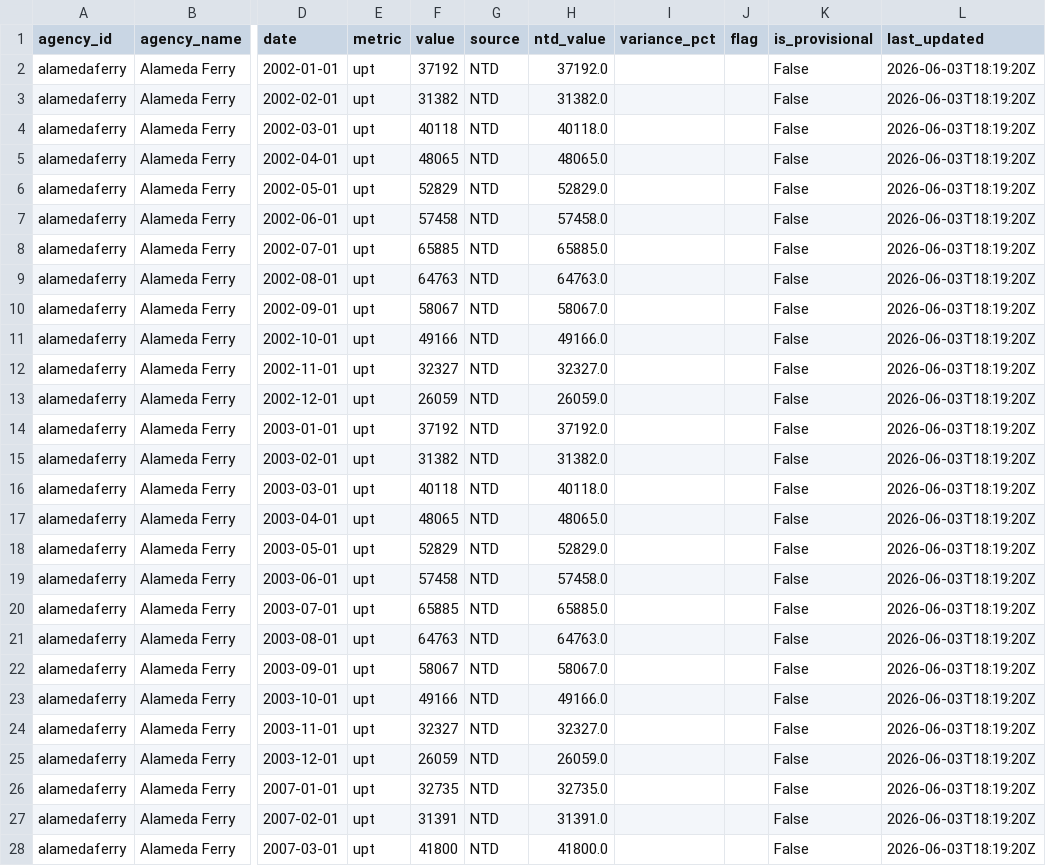
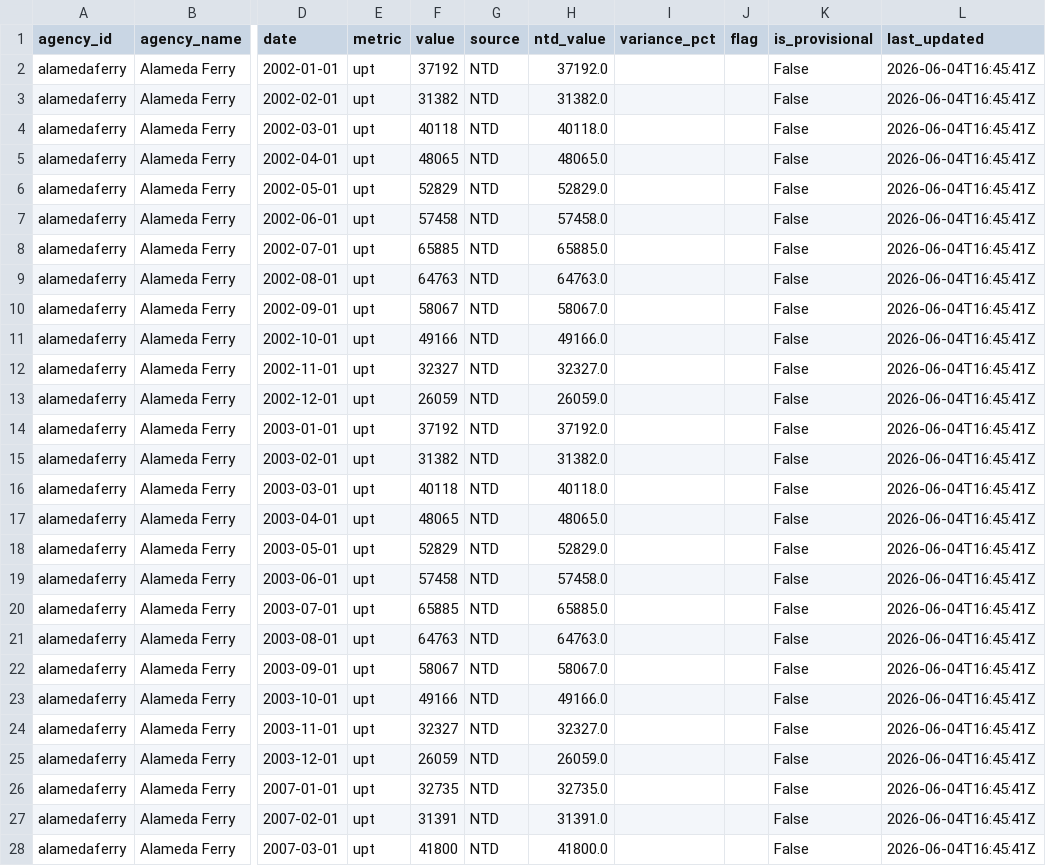
Before and after one commit to alariosjx/bcn-transit-tracker, a CSV file: data/public/alamedaferry_monthly.csv, drawn as a sheet; only a part is shown, gaps mark what is left out; the diff covers the shown part only; the diff names each change by its address in the sheet, - before the commit and + after, or states it on an @@ line.

```diff
--- a/data/public/alamedaferry_monthly.csv
+++ b/data/public/alamedaferry_monthly.csv
-L2:L28 (last_updated): 2026-06-03T18:19:20Z
+L2:L28 (last_updated): 2026-06-04T16:45:41Z
```
Also changed, not shown: 57 edited cells elsewhere in this file, data/public/ace_monthly.csv, data/public/actransit_monthly.csv, 24 other files.
